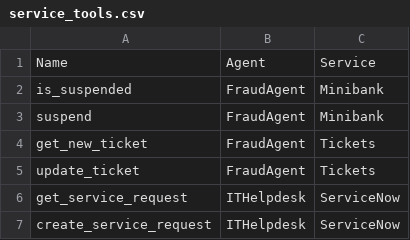
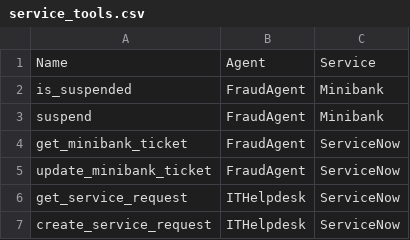
Before and after one commit to eyal-mishor/poc-data, a CSV file: data/service_tools.csv, drawn as a sheet; removed rows and columns are numbered as before the commit, all else as after; the diff names each change by its address in the sheet, - before the commit and + after, or states it on an @@ line.

```diff
--- a/data/service_tools.csv
+++ b/data/service_tools.csv
-row 4: get_new_ticket | FraudAgent | Tickets
-row 5: update_ticket | FraudAgent | Tickets
+row 4: get_minibank_ticket | FraudAgent | ServiceNow
+row 5: update_minibank_ticket | FraudAgent | ServiceNow
```
Also changed, not shown: 2 other files.
